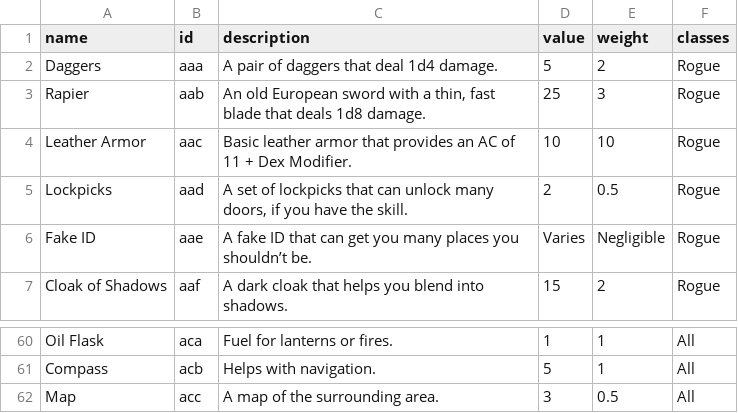
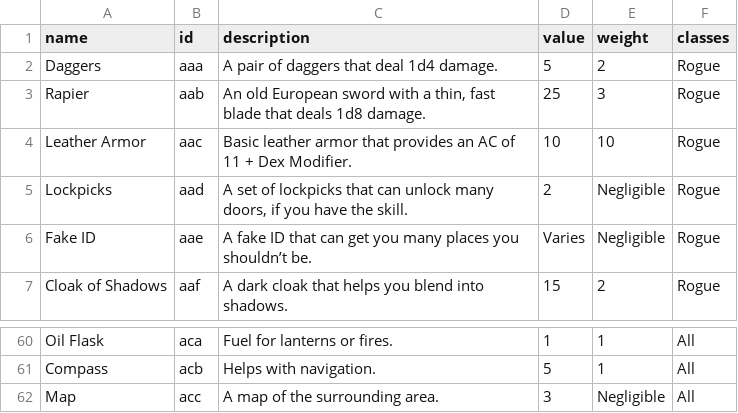
Before and after one commit to Queverity/RPG_character_manager, a CSV file: documents/items.csv, drawn as a sheet; only a part is shown, gaps mark what is left out.

```diff
--- a/documents/items.csv
+++ b/documents/items.csv
@@ -4,3 +4,3 @@ Rapier,aab,"An old European sword with a thin, fast blade that deals 1d8 damage.
 Leather Armor,aac,"Basic leather armor that provides an AC of 11 + Dex Modifier.",10,10,Rogue
-Lockpicks,aad,"A set of lockpicks that can unlock many doors, if you have the skill.",2,0.5,Rogue
+Lockpicks,aad,"A set of lockpicks that can unlock many doors, if you have the skill.",2,Negligible,Rogue
 Fake ID,aae,"A fake ID that can get you many places you shouldn’t be.",Varies,Negligible,Rogue
@@ -61,2 +61,2 @@ Oil Flask,aca,"Fuel for lanterns or fires.",1,1,All
 Compass,acb,"Helps with navigation.",5,1,All
-Map,acc,"A map of the surrounding area.",3,0.5,All
+Map,acc,"A map of the surrounding area.",3,Negligible,All
```
Also changed, not shown: 5 other files.
